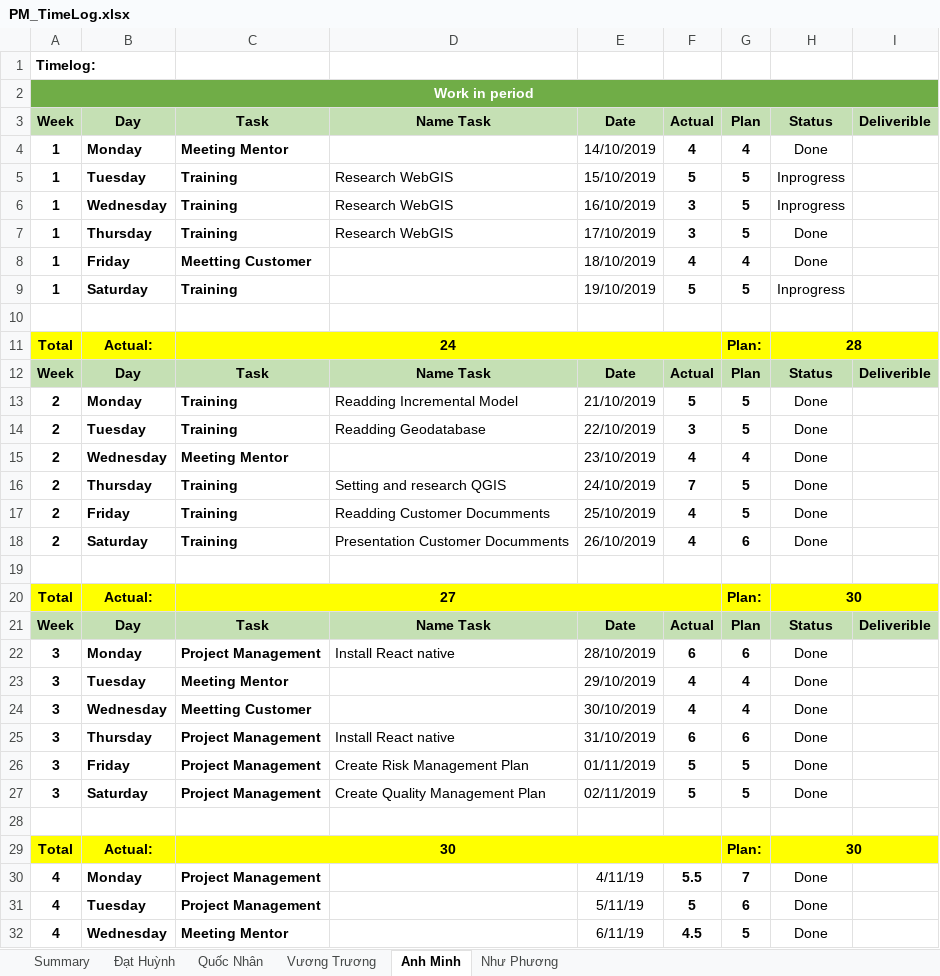
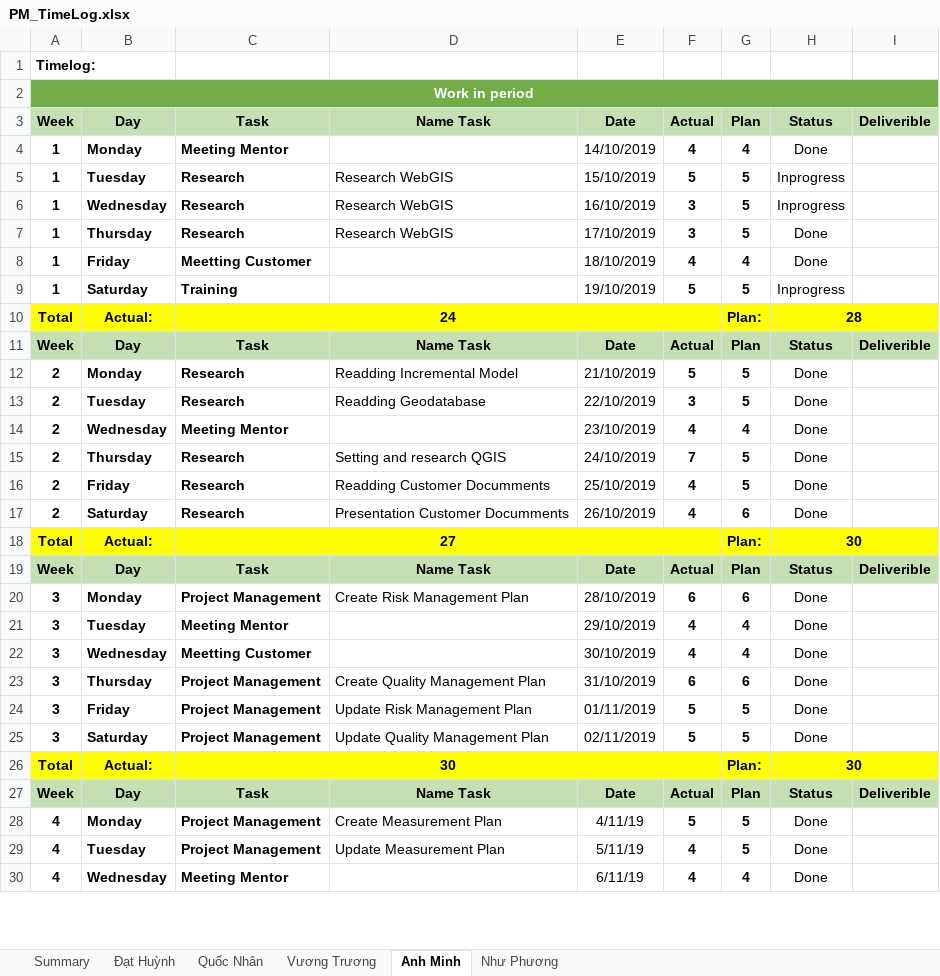
Before and after one commit to DamianHuynh/Capstone-Project, an Excel workbook: Improgress/4. Timelog/PM_TimeLog.xlsx, sheet Anh Minh, drawn as a sheet; only a part is shown; values as stored, in another font and other column widths than the file's, no borders; removed rows and columns are numbered as before the commit, all else as after; the diff covers the shown part only; the diff names each change by its address in the sheet, - before the commit and + after, or states it on an @@ line.

```diff
--- a/Improgress/4. Timelog/PM_TimeLog.xlsx (sheet Anh Minh)
+++ b/Improgress/4. Timelog/PM_TimeLog.xlsx (sheet Anh Minh)
-C5:C7: Training
+C5:C7: Research
-row 10: (empty)
-C12:C13: Training
+C12:C13: Research
-C15:C17: Training
+C15:C17: Research
-row 19: (empty)
-D20: Install React native
+D20: Create Risk Management Plan
-D23: Install React native
+D23: Create Quality Management Plan
-D24: Create Risk Management Plan
+D24: Update Risk Management Plan
-D25: Create Quality Management Plan
+D25: Update Quality Management Plan
-row 28: (empty)
+row 27: Week | Day | Task | Name Task | Date | Actual | Plan | Status | Deliverible
-D28: (empty)
+D28: Create Measurement Plan
-F28: 5.5
+F28: 5
-G28: 7
+G28: 5
-D29: (empty)
+D29: Update Measurement Plan
-F29: 5
+F29: 4
-G29: 6
+G29: 5
-F30: 4.5
+F30: 4
-G30: 5
+G30: 4
```
Also changed, not shown: 13 added rows, 6 removed rows, 119 edited cells and cell formats elsewhere in this sheet, formulas that keep their value, charts or pictures, Improgress/1. Planning and Process/1.7 Training Plan/PM_TrainingSchedule_Ver1.1.xlsx, Private/Minh/4. Timelog/PM_TimeLog_Minh.xlsx.
